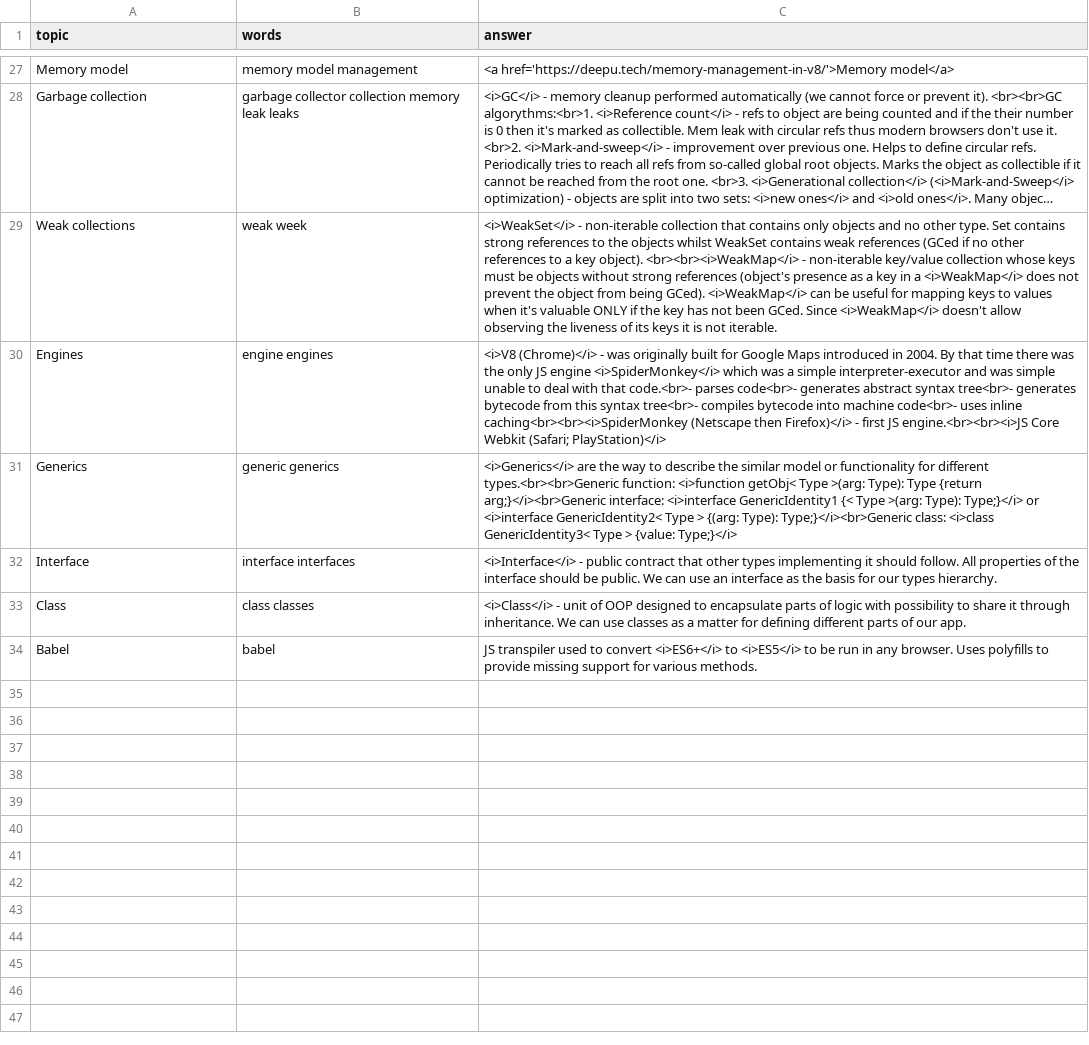
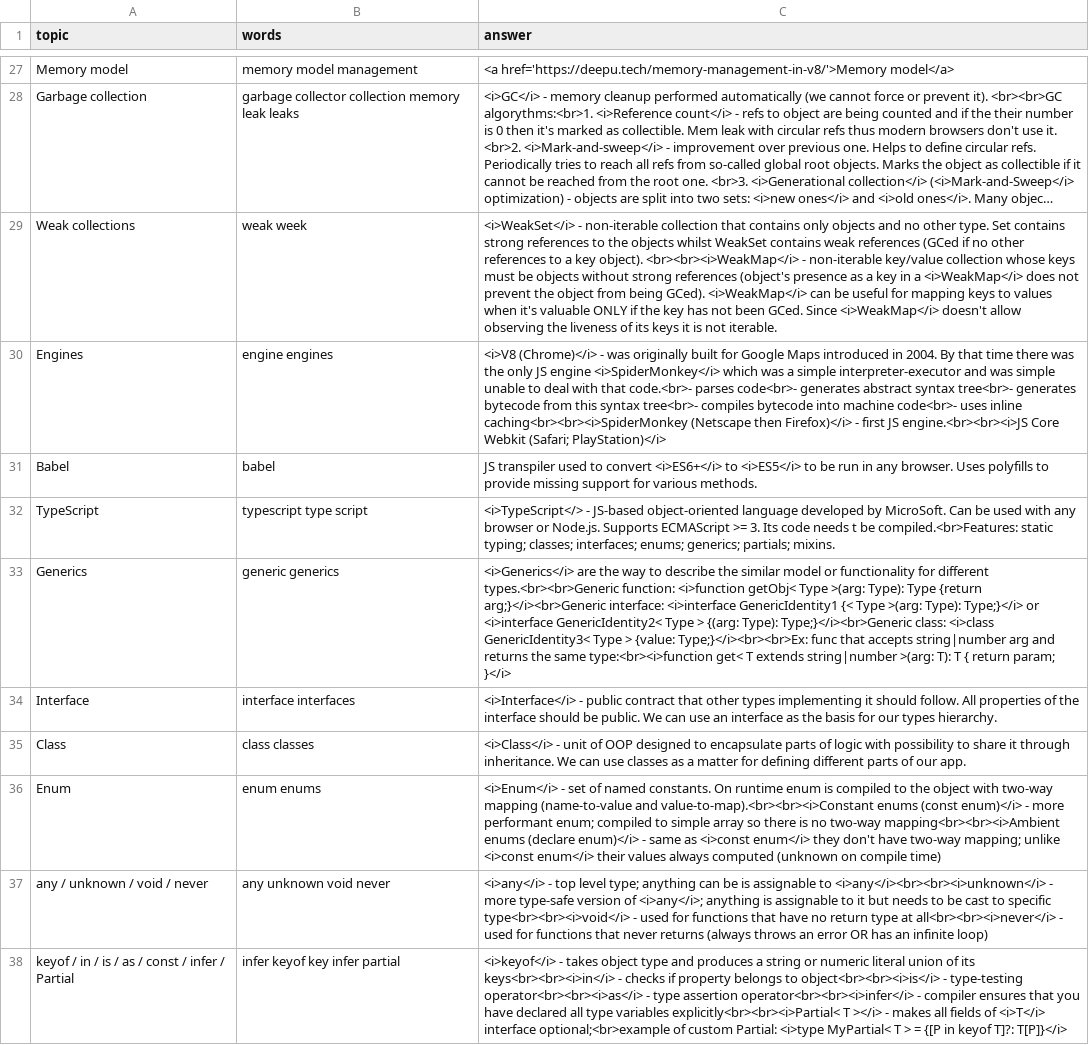
Before and after one commit to DzmitryAlifer/tech-interview-helper, a CSV file: src/assets/JavaScript.csv, drawn as a sheet; only a part is shown, gaps mark what is left out; long unchanged cells end in ….

```diff
--- a/src/assets/JavaScript.csv
+++ b/src/assets/JavaScript.csv
@@ -30,5 +30,9 @@ Weak collections,weak week,<i>WeakSet</i> - non-iterable collection that contain
 Engines,engine engines,<i>V8 (Chrome)</i> - was originally built for Google Maps introduced in 2004. By that time there was the only JS engine <i>SpiderMonkey</i> which was a simple interpreter-executor and was simple unable to deal with that code.<br>- parses code<br>- generates abstract syntax tree<br>- generates bytecode from this syntax tree<br>- compiles bytecode into machine code<br>- uses inline caching<br><br><i>SpiderMonkey (Netscape then Firefox)</i> - first JS engine.<br><br><i>JS Core Webkit (Safari; PlayStation)</i>
-Generics,generic generics,<i>Generics</i> are the way to describe the similar model or functionality for different types.<br><br>Generic function: <i>function getObj< Type >(arg: Type): Type {return arg;}</i><br>Generic interface: <i>interface GenericIdentity1 {< Type >(arg: Type): Type;}</i> or <i>interface GenericIdentity2< Type > {(arg: Type): Type;}</i><br>Generic class: <i>class GenericIdentity3< Type > {value: Type;}</i>
+Babel,babel,JS transpiler used to convert <i>ES6+</i> to <i>ES5</i> to be run in any browser. Uses polyfills to provide missing support for various methods.
+TypeScript, typescript type script,<i>TypeScript</> - JS-based object-oriented language developed by MicroSoft. Can be used with any browser or Node.js. Supports ECMAScript >= 3. Its code needs t be compiled.<br>Features: static typing; classes; interfaces; enums; generics; partials; mixins.
+Generics,generic generics,<i>Generics</i> are the way to describe the similar model or functionality for different types.<br><br>Generic function: <i>function getObj< Type >(arg: Type): Type {return arg;}</i><br>Generic interface: <i>interface GenericIdentity1 {< Type >(arg: Type): Type;}</i> or <i>interface GenericIdentity2< Type > {(arg: Type): Type;}</i><br>Generic class: <i>class GenericIdentity3< Type > {value: Type;}</i><br><br>Ex: func that accepts string|number arg and returns the same type:<br><i>function get< T extends string|number >(arg: T): T { return param; }</i>
 Interface,interface interfaces,<i>Interface</i> - public contract that other types implementing it should follow. All properties of the interface should be public. We can use an interface as the basis for our types hierarchy.
 Class,class classes,<i>Class</i> - unit of OOP designed to encapsulate parts of logic with possibility to share it through inheritance. We can use classes as a matter for defining different parts of our app.
-Babel,babel,JS transpiler used to convert <i>ES6+</i> to <i>ES5</i> to be run in any browser. Uses polyfills to provide missing support for various methods.
+Enum,enum enums,<i>Enum</i> - set of named constants. On runtime enum is compiled to the object with two-way mapping (name-to-value and value-to-map).<br><br><i>Constant enums (const enum)</i> - more performant enum; compiled to simple array so there is no two-way mapping<br><br><i>Ambient enums (declare enum)</i> - same as <i>const enum</i> they don't have two-way mapping; unlike <i>const enum</i> their values always computed (unknown on compile time)
+any / unknown / void / never,any unknown void never,<i>any</i> - top level type; anything can be is assignable to <i>any</i><br><br><i>unknown</i> - more type-safe version of <i>any</i>; anything is assignable to it but needs to be cast to specific type<br><br><i>void</i> - used for functions that have no return type at all<br><br><i>never</i> - used for functions that never returns (always throws an error OR has an infinite loop)
+keyof / in / is / as / const / infer / Partial,infer keyof key infer partial,<i>keyof</i> - takes object type and produces a string or numeric literal union of its keys<br><br><i>in</i> - checks if property belongs to object<br><br><i>is</i> - type-testing operator<br><br><i>as</i> - type assertion operator<br><br><i>infer</i> - compiler ensures that you have declared all type variables explicitly<br><br><i>Partial< T ></i> - makes all fields of <i>T</i> interface optional;<br>example of custom Partial: <i>type MyPartial< T > = {[P in keyof T]?: T[P]}</i>
```
Also changed, not shown: 1 other file.
